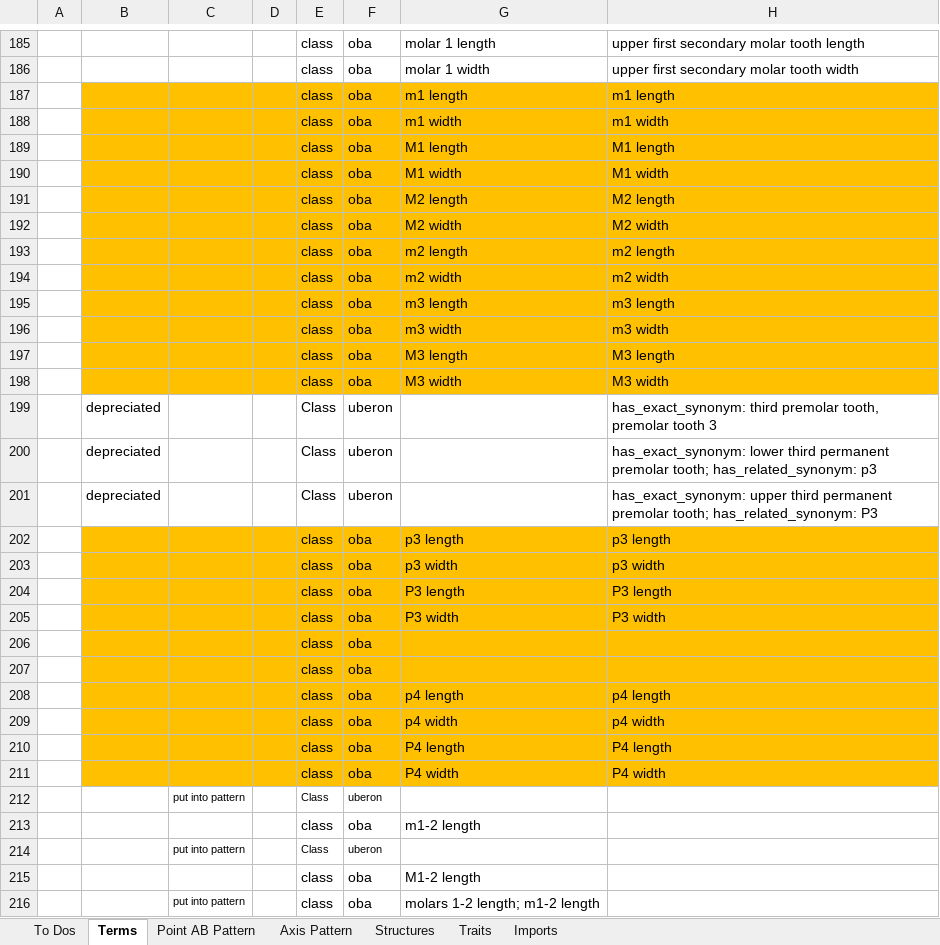
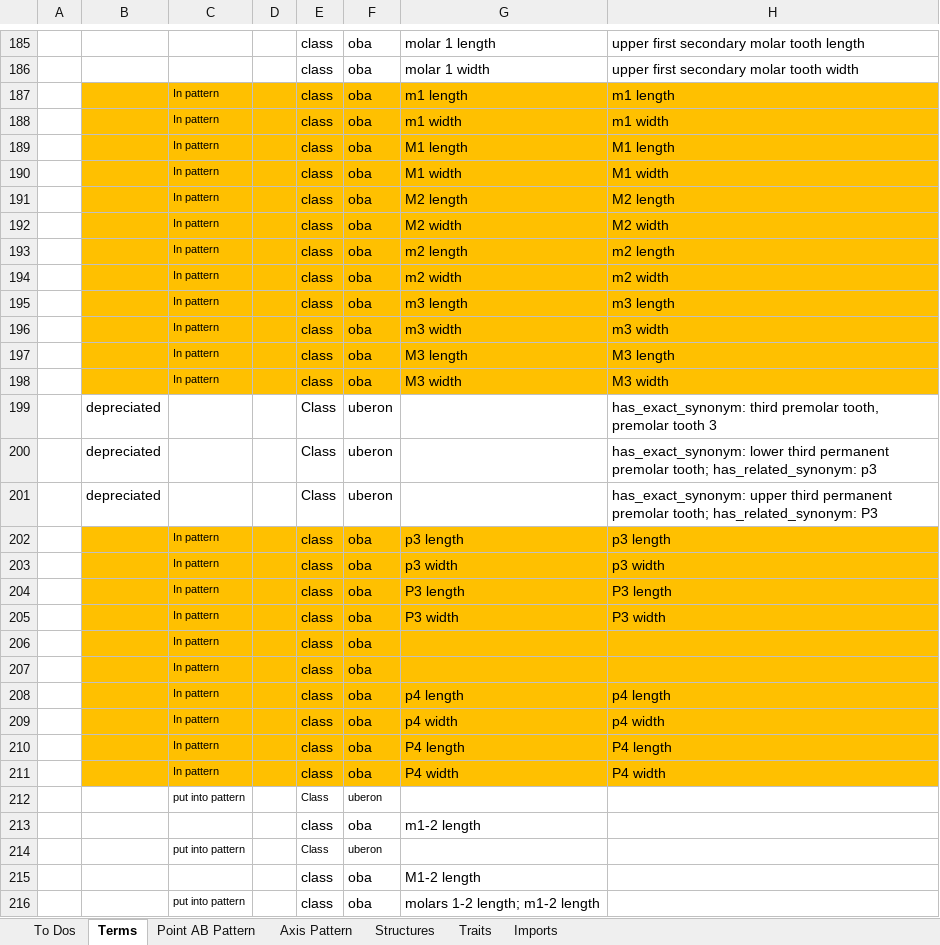
Before and after one commit to futres/fovt, an Excel workbook: Terms.xlsx, sheet Terms, drawn as a sheet; only a part is shown, gaps mark what is left out; values as stored, in another font and other column widths than the file's, no borders; the diff covers the shown part only; the diff names each change by its address in the sheet, - before the commit and + after, or states it on an @@ line.

```diff
--- a/Terms.xlsx (sheet Terms)
+++ b/Terms.xlsx (sheet Terms)
-C187:C198: (empty)
+C187:C198: In pattern
-C202:C211: (empty)
+C202:C211: In pattern
```
Also changed, not shown: cell formats elsewhere in this sheet, sheet Axis Pattern, sheet Structures.
